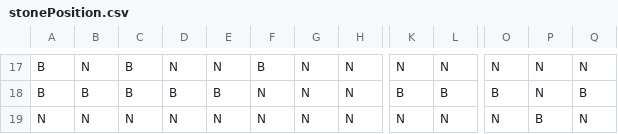
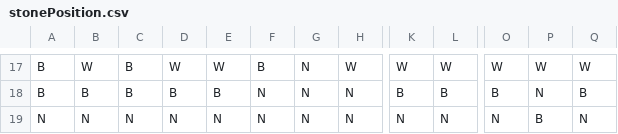
Before and after one commit to NIT-OITA-S1630/Igo_Python, a CSV file: Results/stonePosition.csv, drawn as a sheet; only a part is shown, gaps mark what is left out; the diff covers the shown part only; the diff names each change by its address in the sheet, - before the commit and + after, or states it on an @@ line.

```diff
--- a/Results/stonePosition.csv
+++ b/Results/stonePosition.csv
-B17: N
+B17: W
-D17: N
+D17: W
-E17: N
+E17: W
-H17: N
+H17: W
-K17: N
+K17: W
-L17: N
+L17: W
-O17: N
+O17: W
-P17: N
+P17: W
-Q17: N
+Q17: W
```
Also changed, not shown: 2 added rows, 2 removed rows and 93 edited cells elsewhere in this file, 10 other files.
